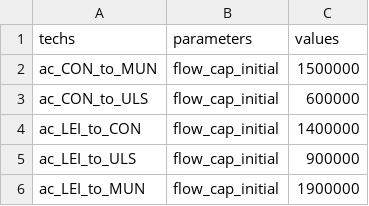
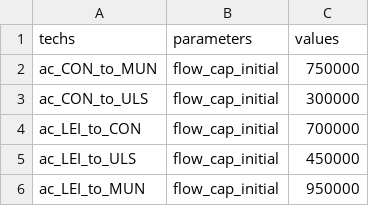
Before and after one commit to jonathangregg/calliope-pathways, a CSV file: src/calliope_pathways/model_configs/roi_wind_focus/data_sources/capacity_series/initial_capacity_transmission_kw.csv, drawn as a sheet.

```diff
--- a/src/calliope_pathways/model_configs/roi_wind_focus/data_sources/capacity_series/initial_capacity_transmission_kw.csv
+++ b/src/calliope_pathways/model_configs/roi_wind_focus/data_sources/capacity_series/initial_capacity_transmission_kw.csv
@@ -1,6 +1,6 @@
 techs,parameters,values
-ac_CON_to_MUN,flow_cap_initial,1500000
-ac_CON_to_ULS,flow_cap_initial,600000
-ac_LEI_to_CON,flow_cap_initial,1400000
-ac_LEI_to_ULS,flow_cap_initial,900000
-ac_LEI_to_MUN,flow_cap_initial,1900000
+ac_CON_to_MUN,flow_cap_initial,750000
+ac_CON_to_ULS,flow_cap_initial,300000
+ac_LEI_to_CON,flow_cap_initial,700000
+ac_LEI_to_ULS,flow_cap_initial,450000
+ac_LEI_to_MUN,flow_cap_initial,950000
```
Also changed, not shown: src/calliope_pathways/model_configs/roi_wind_focus/data_sources/capacity_series/max_deploy_rate_techs.csv, 6 other files.
